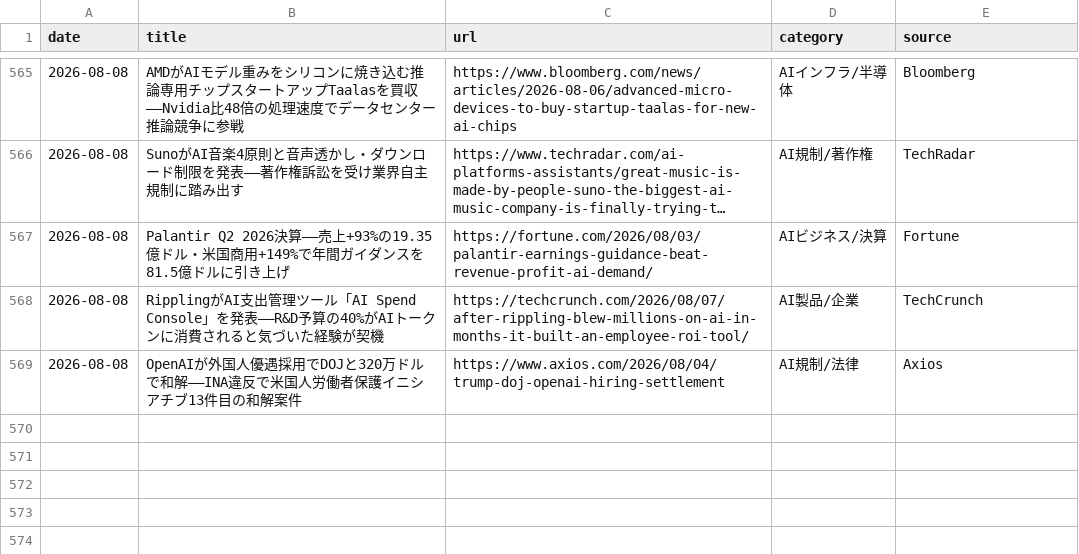
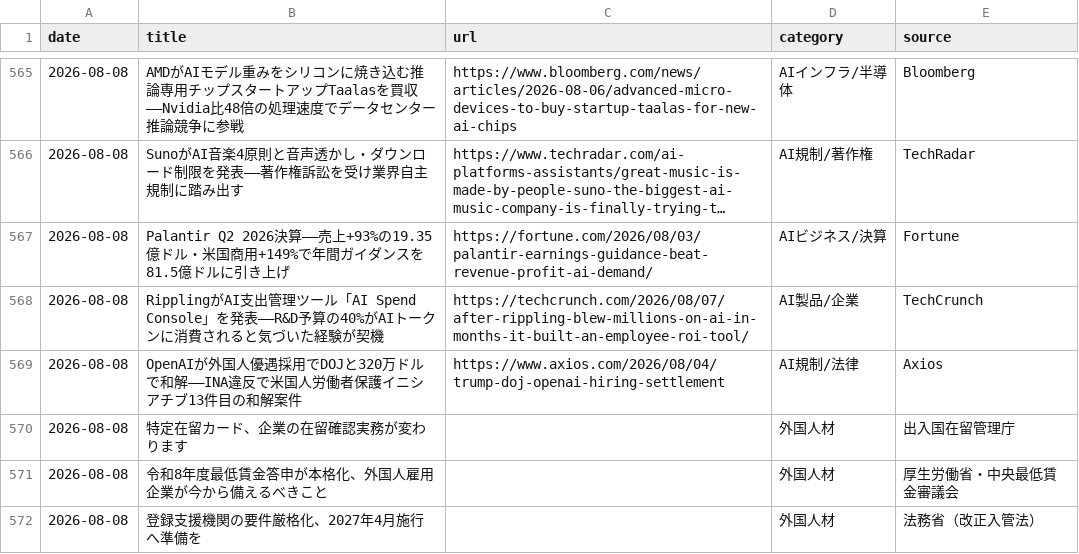
Before and after one commit to kedswithai/c-owl, a CSV file: history/articles.csv, drawn as a sheet; only a part is shown, gaps mark what is left out; long unchanged cells end in ….

```diff
--- a/history/articles.csv
+++ b/history/articles.csv
@@ -569 +569,4 @@ date,title,url,category,source
 2026-08-08,"OpenAIが外国人優遇採用でDOJと320万ドルで和解——INA違反で米国人労働者保護イニシアチブ13件目の和解案件",https://www.axios.com/2026/08/04/trump-doj-openai-hiring-settlement,AI規制/法律,Axios
+2026-08-08,"特定在留カード、企業の在留確認実務が変わります",,外国人材,出入国在留管理庁
+2026-08-08,"令和8年度最低賃金答申が本格化、外国人雇用企業が今から備えるべきこと",,外国人材,厚生労働省・中央最低賃金審議会
+2026-08-08,"登録支援機関の要件厳格化、2027年4月施行へ準備を",,外国人材,法務省（改正入管法）
```
Also changed, not shown: 1 other file.
